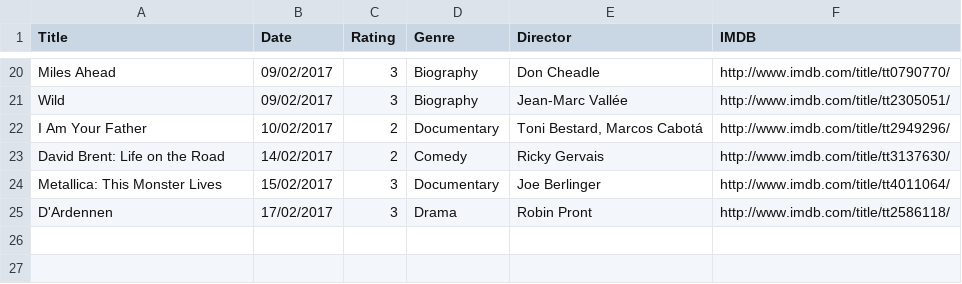
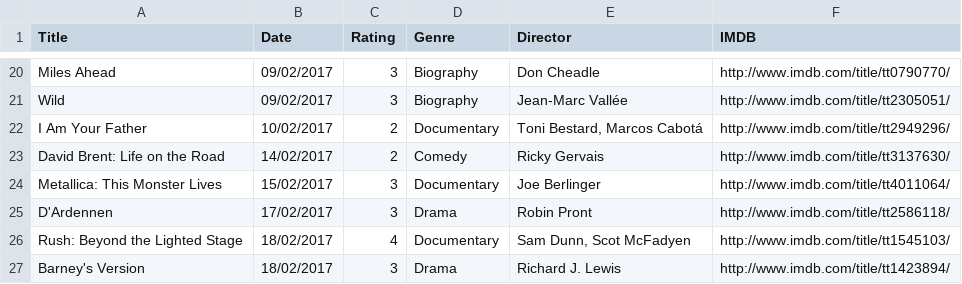
Before and after one commit to fieldoffice/Movies, a CSV file: movies-2017.csv, drawn as a sheet; only a part is shown, gaps mark what is left out; the diff names each change by its address in the sheet, - before the commit and + after, or states it on an @@ line.

Commit message:
Update

```diff
--- a/movies-2017.csv
+++ b/movies-2017.csv
+row 26: Rush: Beyond the Lighted Stage | 18/02/2017 | 4 | Documentary | Sam Dunn, Scot McFadyen | http://www.imdb.com/title/tt1545103/
+row 27: Barney's Version | 18/02/2017 | 3 | Drama | Richard J. Lewis | http://www.imdb.com/title/tt1423894/
```
